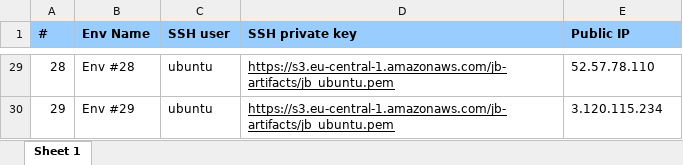
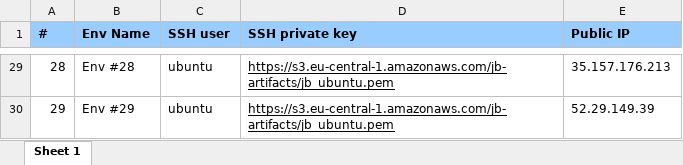
Before and after one commit to omrisiri/devops, an Excel workbook: machines.xlsx, sheet Sheet 1, drawn as a sheet; only a part is shown, gaps mark what is left out; values as stored, in another font and other column widths than the file's, no borders; the diff covers the shown part only; the diff names each change by its address in the sheet, - before the commit and + after, or states it on an @@ line.

```diff
--- a/machines.xlsx (sheet Sheet 1)
+++ b/machines.xlsx (sheet Sheet 1)
-E29 (Public IP): 52.57.78.110
+E29 (Public IP): 35.157.176.213
-E30 (Public IP): 3.120.115.234
+E30 (Public IP): 52.29.149.39
```
Also changed, not shown: 27 edited cells elsewhere in this sheet.
